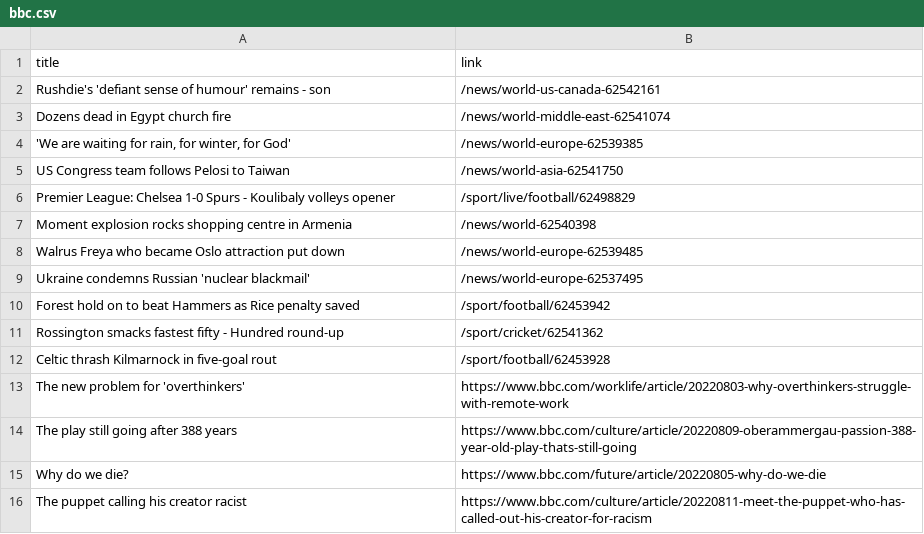
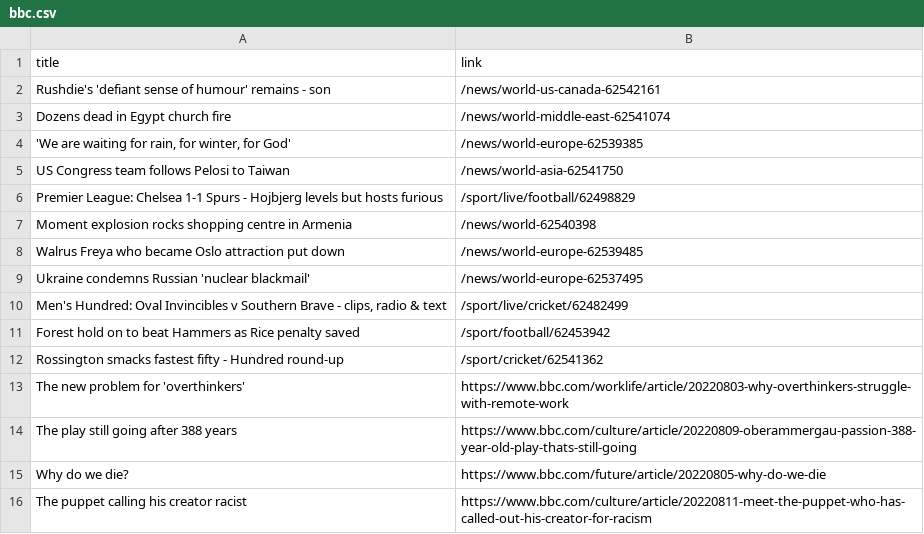
Before and after one commit to carolinaszv/automatic-scraper-bbc, a CSV file: bbc.csv, drawn as a sheet; only a part is shown.

```diff
--- a/bbc.csv
+++ b/bbc.csv
@@ -5,3 +5,3 @@ Dozens dead in Egypt church fire,/news/world-middle-east-62541074
 US Congress team follows Pelosi to Taiwan,/news/world-asia-62541750
-Premier League: Chelsea 1-0 Spurs - Koulibaly volleys opener,/sport/live/football/62498829
+Premier League: Chelsea 1-1 Spurs - Hojbjerg levels but hosts furious,/sport/live/football/62498829
 Moment explosion rocks shopping centre in Armenia,/news/world-62540398
@@ -9,5 +9,5 @@ Walrus Freya who became Oslo attraction put down,/news/world-europe-62539485
 Ukraine condemns Russian 'nuclear blackmail',/news/world-europe-62537495
+"Men's Hundred: Oval Invincibles v Southern Brave - clips, radio & text",/sport/live/cricket/62482499
 Forest hold on to beat Hammers as Rice penalty saved,/sport/football/62453942
 Rossington smacks fastest fifty - Hundred round-up,/sport/cricket/62541362
-Celtic thrash Kilmarnock in five-goal rout,/sport/football/62453928
 The new problem for 'overthinkers',https://www.bbc.com/worklife/article/20220803-why-overthinkers-struggle-with-remote-work
```
